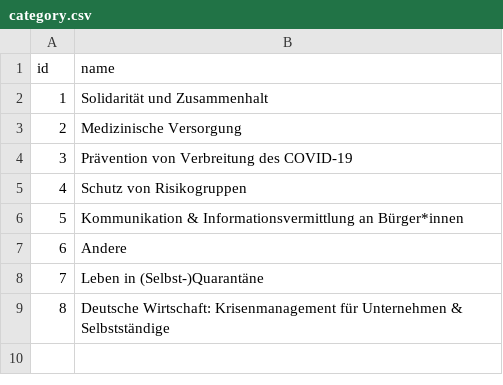
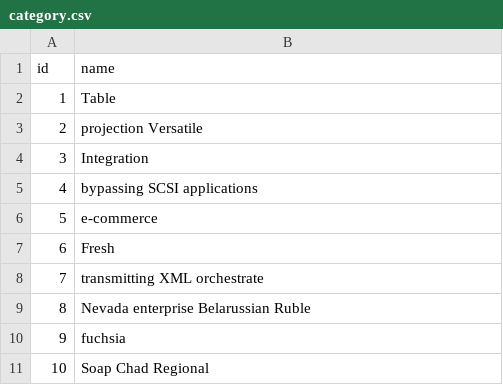
Before and after one commit to comino/synergy, a CSV file: src/main/resources/config/liquibase/fake-data/category.csv, drawn as a sheet.

```diff
--- a/src/main/resources/config/liquibase/fake-data/category.csv
+++ b/src/main/resources/config/liquibase/fake-data/category.csv
@@ -1,9 +1,11 @@
 id;name
-1;Solidarität und Zusammenhalt
-2;Medizinische Versorgung
-3;Prävention von Verbreitung des COVID-19
-4;Schutz von Risikogruppen
-5;Kommunikation & Informationsvermittlung an Bürger*innen
-6;Andere
-7;Leben in (Selbst-)Quarantäne
-8;Deutsche Wirtschaft: Krisenmanagement für Unternehmen & Selbstständige
+1;Table
+2;projection Versatile
+3;Integration
+4;bypassing SCSI applications
+5;e-commerce
+6;Fresh
+7;transmitting XML orchestrate
+8;Nevada enterprise Belarussian Ruble
+9;fuchsia
+10;Soap Chad Regional
```
Also changed, not shown: src/main/resources/config/liquibase/fake-data/idea.csv, 48 other files.
